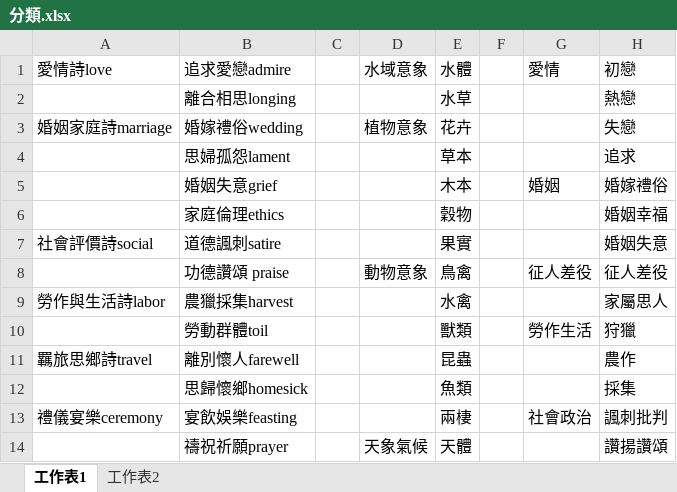
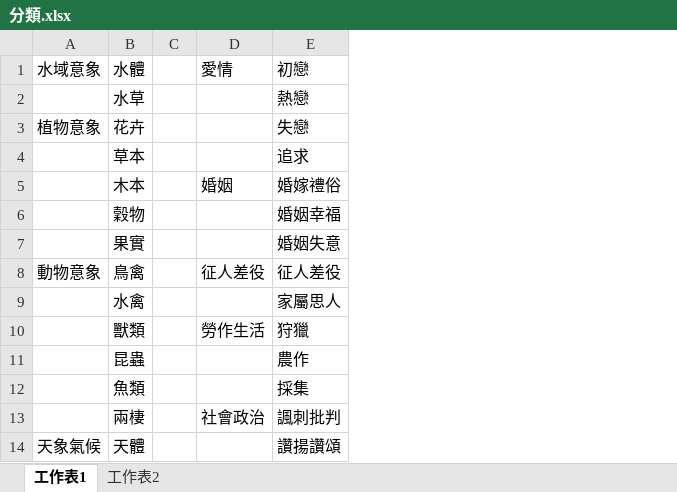
Before and after one commit to rainyyy-yyy/ShijingNature, an Excel workbook: 詩經/分類.xlsx, sheet 工作表1, drawn as a sheet; only a part is shown; values as stored, in another font and other column widths than the file's, no borders; the diff names each change by its address in the sheet, - before the commit and + after, or states it on an @@ line.

```diff
--- a/詩經/分類.xlsx (sheet 工作表1)
+++ b/詩經/分類.xlsx (sheet 工作表1)
-column A (愛情詩love), rows 3-13: 婚姻家庭詩marriage |  |  |  | 社會評價詩social |  | 勞作與生活詩labor |  | 羈旅思鄉詩travel |  | 禮儀宴樂ceremony
-column B (追求愛戀admire), rows 2-14: 離合相思longing | 婚嫁禮俗wedding | 思婦孤怨lament | 婚姻失意grief | 家庭倫理ethics | 道德諷刺satire | 功德讚頌 praise | 農獵採集harvest | 勞動群體toil | 離別懷人farewell | 思歸懷鄉homesick | 宴飲娛樂feasting | 禱祝祈願prayer
-column C, empty
```
Also changed, not shown: sheet 工作表2, 成果.xlsx, 詩經/xlsx/詞彙.xlsx, 43 other files.
